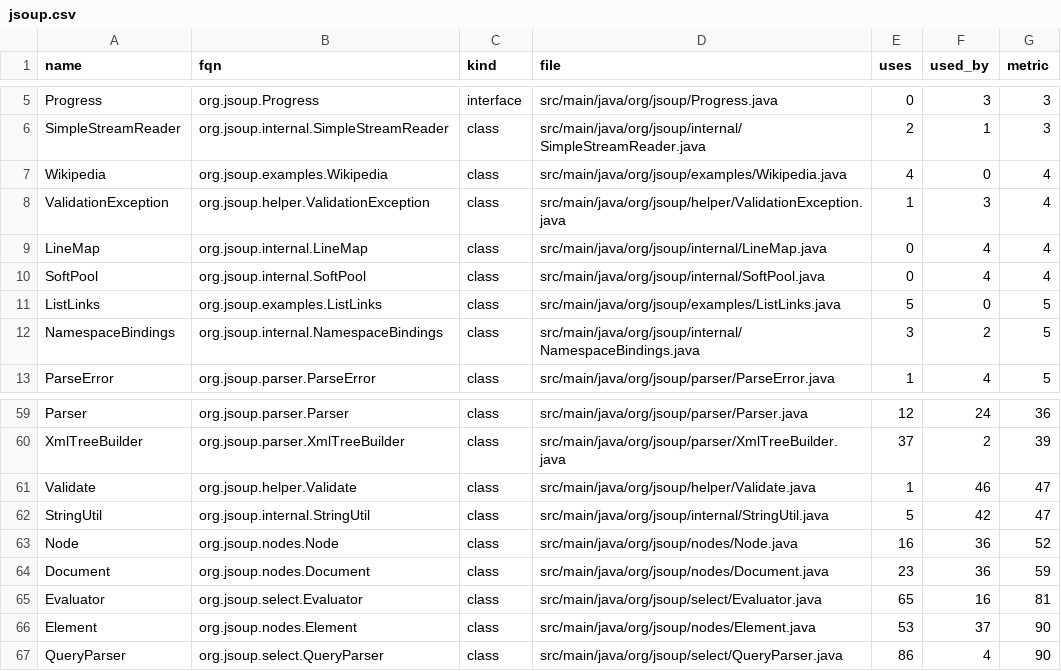
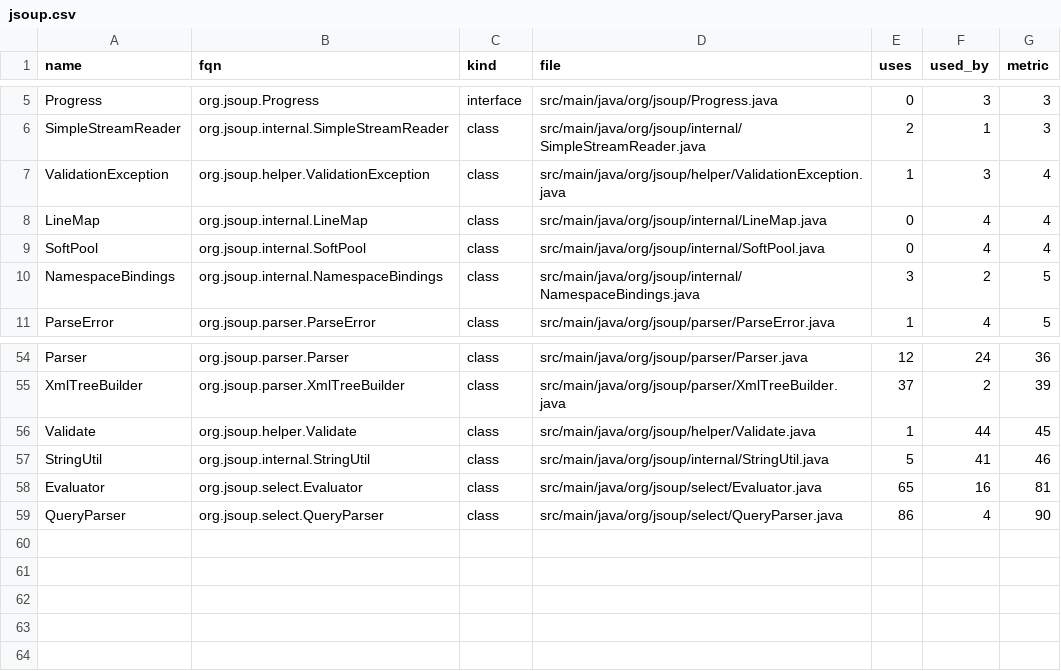
Before and after one commit to devgyurak/draftsman, a CSV file: bench/results/candidates/jsoup.csv, drawn as a sheet; only a part is shown, gaps mark what is left out; the diff covers the shown part only.

```diff
--- a/bench/results/candidates/jsoup.csv
+++ b/bench/results/candidates/jsoup.csv
@@ -6,3 +6,2 @@ Progress,org.jsoup.Progress,interface,src/main/java/org/jsoup/Progress.java,0,3,
 SimpleStreamReader,org.jsoup.internal.SimpleStreamReader,class,src/main/java/org/jsoup/internal/SimpleStreamReader.java,2,1,3
-Wikipedia,org.jsoup.examples.Wikipedia,class,src/main/java/org/jsoup/examples/Wikipedia.java,4,0,4
 ValidationException,org.jsoup.helper.ValidationException,class,src/main/java/org/jsoup/helper/ValidationException.java,1,3,4
@@ -10,3 +9,2 @@ LineMap,org.jsoup.internal.LineMap,class,src/main/java/org/jsoup/internal/LineMa
 SoftPool,org.jsoup.internal.SoftPool,class,src/main/java/org/jsoup/internal/SoftPool.java,0,4,4
-ListLinks,org.jsoup.examples.ListLinks,class,src/main/java/org/jsoup/examples/ListLinks.java,5,0,5
 NamespaceBindings,org.jsoup.internal.NamespaceBindings,class,src/main/java/org/jsoup/internal/NamespaceBindings.java,3,2,5
@@ -60,8 +55,5 @@ Parser,org.jsoup.parser.Parser,class,src/main/java/org/jsoup/parser/Parser.java,
 XmlTreeBuilder,org.jsoup.parser.XmlTreeBuilder,class,src/main/java/org/jsoup/parser/XmlTreeBuilder.java,37,2,39
-Validate,org.jsoup.helper.Validate,class,src/main/java/org/jsoup/helper/Validate.java,1,46,47
-StringUtil,org.jsoup.internal.StringUtil,class,src/main/java/org/jsoup/internal/StringUtil.java,5,42,47
-Node,org.jsoup.nodes.Node,class,src/main/java/org/jsoup/nodes/Node.java,16,36,52
-Document,org.jsoup.nodes.Document,class,src/main/java/org/jsoup/nodes/Document.java,23,36,59
+Validate,org.jsoup.helper.Validate,class,src/main/java/org/jsoup/helper/Validate.java,1,44,45
+StringUtil,org.jsoup.internal.StringUtil,class,src/main/java/org/jsoup/internal/StringUtil.java,5,41,46
 Evaluator,org.jsoup.select.Evaluator,class,src/main/java/org/jsoup/select/Evaluator.java,65,16,81
-Element,org.jsoup.nodes.Element,class,src/main/java/org/jsoup/nodes/Element.java,53,37,90
 QueryParser,org.jsoup.select.QueryParser,class,src/main/java/org/jsoup/select/QueryParser.java,86,4,90
```
Also changed, not shown: 5 added rows and 8 removed rows elsewhere in this file, bench/results/candidates/netty.csv, 5 other files.
